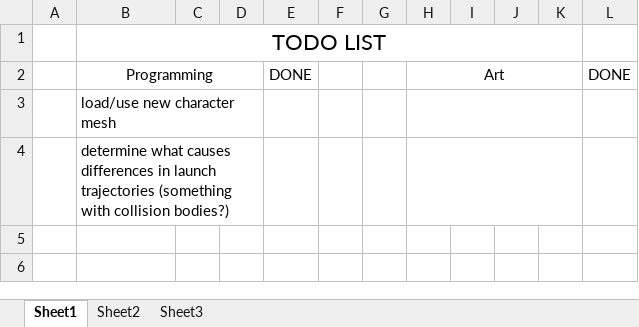
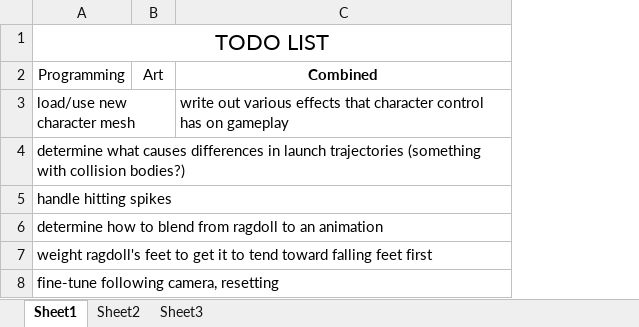
Before and after one commit to pawan-adk/see-saw-unity, an Excel workbook: see-saw-unity/Docs/todo.xlsx, sheet Sheet1, drawn as a sheet; values as stored, in another font and other column widths than the file's, no borders; table styles not drawn; removed rows and columns are numbered as before the commit, all else as after; the diff names each change by its address in the sheet, - before the commit and + after, or states it on an @@ line.

Commit message:
added some todos

```diff
--- a/see-saw-unity/Docs/todo.xlsx (sheet Sheet1)
+++ b/see-saw-unity/Docs/todo.xlsx (sheet Sheet1)
-column A, empty
-column C, empty
-column D, empty
-column E (DONE), empty
-column F, empty
-column G, empty
-column I, empty
-column J, empty
-column K, empty
-column L (DONE), empty
+column C (Combined), row 3: write out various effects that character control has on gameplay
-B2:D2 merged
-H2:K2 merged
-B3:D3 merged
-H3:K3 merged
-B4:D4 merged
-H4:K4 merged
+row 5: handle hitting spikes
+row 6: determine how to blend from ragdoll to an animation
+row 7: weight ragdoll's feet to get it to tend toward falling feet first
+row 8: fine-tune following camera, resetting
```
